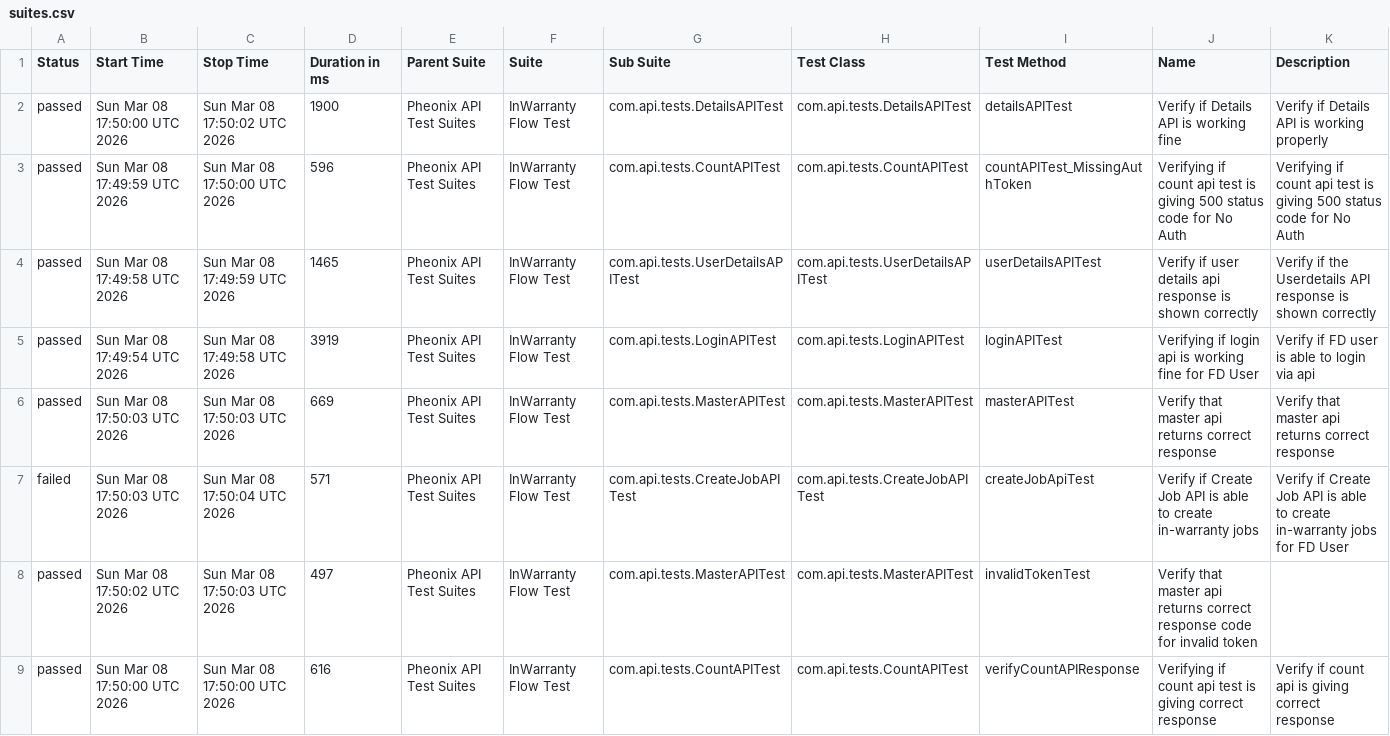
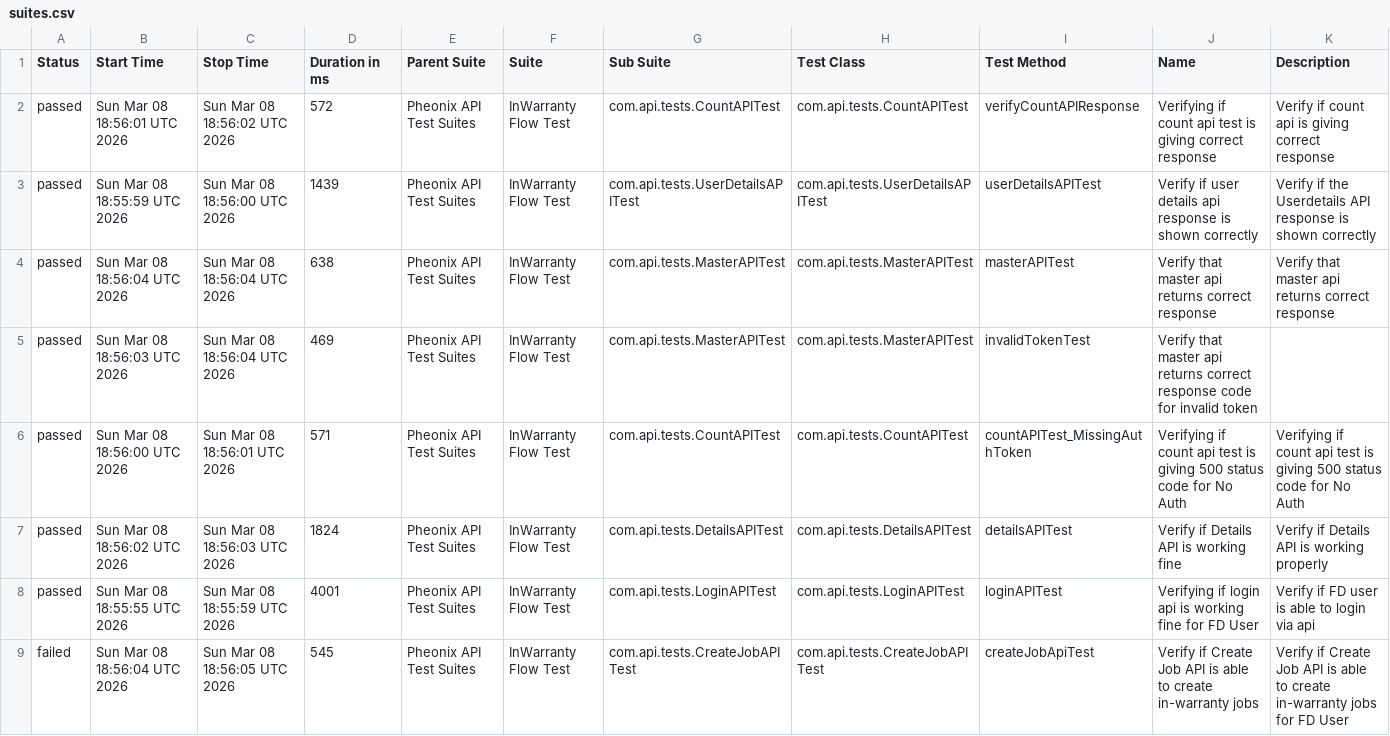
Before and after one commit to kstvds24/Phoenix-TestAutomationFrameWork, a CSV file: data/suites.csv, drawn as a sheet.

```diff
--- a/data/suites.csv
+++ b/data/suites.csv
@@ -1,9 +1,9 @@
 "Status","Start Time","Stop Time","Duration in ms","Parent Suite","Suite","Sub Suite","Test Class","Test Method","Name","Description"
-"passed","Sun Mar 08 17:50:00 UTC 2026","Sun Mar 08 17:50:02 UTC 2026","1900","Pheonix API Test Suites","InWarranty Flow Test","com.api.tests.DetailsAPITest","com.api.tests.DetailsAPITest","detailsAPITest","Verify if Details API is working fine","Verify if Details API is working properly"
-"passed","Sun Mar 08 17:49:59 UTC 2026","Sun Mar 08 17:50:00 UTC 2026","596","Pheonix API Test Suites","InWarranty Flow Test","com.api.tests.CountAPITest","com.api.tests.CountAPITest","countAPITest_MissingAuthToken","Verifying if count api test is giving 500 status code for No Auth","Verifying if count api test is giving 500 status code for No Auth"
-"passed","Sun Mar 08 17:49:58 UTC 2026","Sun Mar 08 17:49:59 UTC 2026","1465","Pheonix API Test Suites","InWarranty Flow Test","com.api.tests.UserDetailsAPITest","com.api.tests.UserDetailsAPITest","userDetailsAPITest","Verify if user details api response is shown correctly","Verify if the Userdetails API response is shown correctly"
-"passed","Sun Mar 08 17:49:54 UTC 2026","Sun Mar 08 17:49:58 UTC 2026","3919","Pheonix API Test Suites","InWarranty Flow Test","com.api.tests.LoginAPITest","com.api.tests.LoginAPITest","loginAPITest","Verifying if login api is working fine for FD User","Verify if FD user is able to login via api"
-"passed","Sun Mar 08 17:50:03 UTC 2026","Sun Mar 08 17:50:03 UTC 2026","669","Pheonix API Test Suites","InWarranty Flow Test","com.api.tests.MasterAPITest","com.api.tests.MasterAPITest","masterAPITest","Verify that master api returns correct response","Verify that master api returns correct response"
-"failed","Sun Mar 08 17:50:03 UTC 2026","Sun Mar 08 17:50:04 UTC 2026","571","Pheonix API Test Suites","InWarranty Flow Test","com.api.tests.CreateJobAPITest","com.api.tests.CreateJobAPITest","createJobApiTest","Verify if Create Job API is able to create in-warranty jobs","Verify if Create Job API is able to create in-warranty jobs for FD User"
-"passed","Sun Mar 08 17:50:02 UTC 2026","Sun Mar 08 17:50:03 UTC 2026","497","Pheonix API Test Suites","InWarranty Flow Test","com.api.tests.MasterAPITest","com.api.tests.MasterAPITest","invalidTokenTest","Verify that master api returns correct response code for invalid token",""
-"passed","Sun Mar 08 17:50:00 UTC 2026","Sun Mar 08 17:50:00 UTC 2026","616","Pheonix API Test Suites","InWarranty Flow Test","com.api.tests.CountAPITest","com.api.tests.CountAPITest","verifyCountAPIResponse","Verifying if count api test is giving correct response","Verify if count api is giving correct response"
+"passed","Sun Mar 08 18:56:01 UTC 2026","Sun Mar 08 18:56:02 UTC 2026","572","Pheonix API Test Suites","InWarranty Flow Test","com.api.tests.CountAPITest","com.api.tests.CountAPITest","verifyCountAPIResponse","Verifying if count api test is giving correct response","Verify if count api is giving correct response"
+"passed","Sun Mar 08 18:55:59 UTC 2026","Sun Mar 08 18:56:00 UTC 2026","1439","Pheonix API Test Suites","InWarranty Flow Test","com.api.tests.UserDetailsAPITest","com.api.tests.UserDetailsAPITest","userDetailsAPITest","Verify if user details api response is shown correctly","Verify if the Userdetails API response is shown correctly"
+"passed","Sun Mar 08 18:56:04 UTC 2026","Sun Mar 08 18:56:04 UTC 2026","638","Pheonix API Test Suites","InWarranty Flow Test","com.api.tests.MasterAPITest","com.api.tests.MasterAPITest","masterAPITest","Verify that master api returns correct response","Verify that master api returns correct response"
+"passed","Sun Mar 08 18:56:03 UTC 2026","Sun Mar 08 18:56:04 UTC 2026","469","Pheonix API Test Suites","InWarranty Flow Test","com.api.tests.MasterAPITest","com.api.tests.MasterAPITest","invalidTokenTest","Verify that master api returns correct response code for invalid token",""
+"passed","Sun Mar 08 18:56:00 UTC 2026","Sun Mar 08 18:56:01 UTC 2026","571","Pheonix API Test Suites","InWarranty Flow Test","com.api.tests.CountAPITest","com.api.tests.CountAPITest","countAPITest_MissingAuthToken","Verifying if count api test is giving 500 status code for No Auth","Verifying if count api test is giving 500 status code for No Auth"
+"passed","Sun Mar 08 18:56:02 UTC 2026","Sun Mar 08 18:56:03 UTC 2026","1824","Pheonix API Test Suites","InWarranty Flow Test","com.api.tests.DetailsAPITest","com.api.tests.DetailsAPITest","detailsAPITest","Verify if Details API is working fine","Verify if Details API is working properly"
+"passed","Sun Mar 08 18:55:55 UTC 2026","Sun Mar 08 18:55:59 UTC 2026","4001","Pheonix API Test Suites","InWarranty Flow Test","com.api.tests.LoginAPITest","com.api.tests.LoginAPITest","loginAPITest","Verifying if login api is working fine for FD User","Verify if FD user is able to login via api"
+"failed","Sun Mar 08 18:56:04 UTC 2026","Sun Mar 08 18:56:05 UTC 2026","545","Pheonix API Test Suites","InWarranty Flow Test","com.api.tests.CreateJobAPITest","com.api.tests.CreateJobAPITest","createJobApiTest","Verify if Create Job API is able to create in-warranty jobs","Verify if Create Job API is able to create in-warranty jobs for FD User"
```
Also changed, not shown: data/behaviors.csv, 48 other files.
